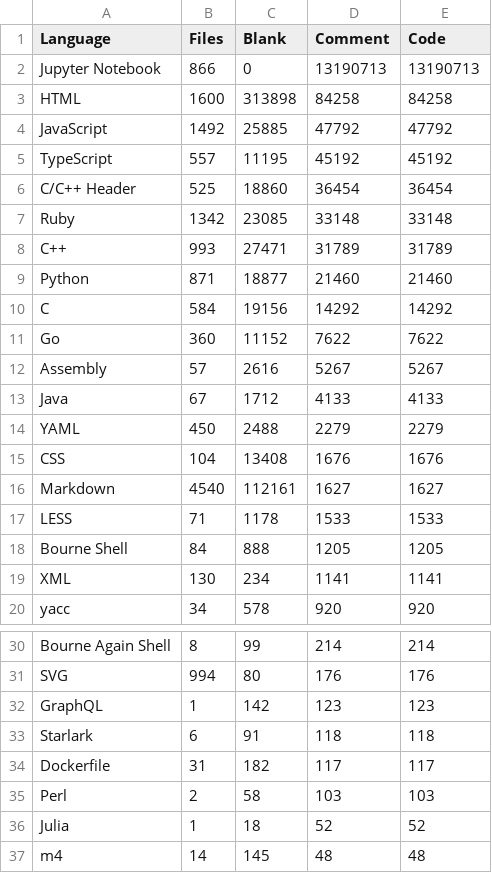
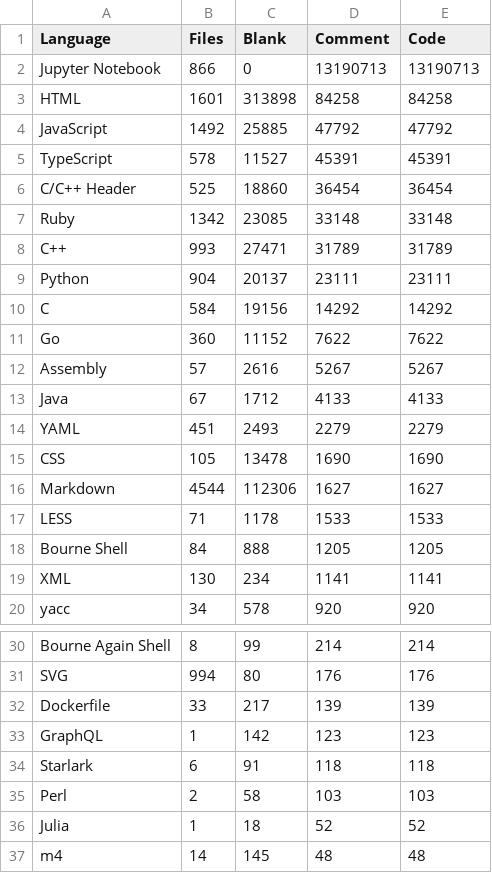
Before and after one commit to mohitmishra786/mohitmishra786, a CSV file: loc_results/language_summary.csv, drawn as a sheet; only a part is shown, gaps mark what is left out; the diff covers the shown part only.

```diff
--- a/loc_results/language_summary.csv
+++ b/loc_results/language_summary.csv
@@ -2,5 +2,5 @@ Language,Files,Blank,Comment,Code
 Jupyter Notebook,866,0,13190713,13190713
-HTML,1600,313898,84258,84258
+HTML,1601,313898,84258,84258
 JavaScript,1492,25885,47792,47792
-TypeScript,557,11195,45192,45192
+TypeScript,578,11527,45391,45391
 C/C++ Header,525,18860,36454,36454
@@ -8,3 +8,3 @@ Ruby,1342,23085,33148,33148
 C++,993,27471,31789,31789
-Python,871,18877,21460,21460
+Python,904,20137,23111,23111
 C,584,19156,14292,14292
@@ -13,5 +13,5 @@ Assembly,57,2616,5267,5267
 Java,67,1712,4133,4133
-YAML,450,2488,2279,2279
-CSS,104,13408,1676,1676
-Markdown,4540,112161,1627,1627
+YAML,451,2493,2279,2279
+CSS,105,13478,1690,1690
+Markdown,4544,112306,1627,1627
 LESS,71,1178,1533,1533
@@ -31,5 +31,5 @@ Bourne Again Shell,8,99,214,214
 SVG,994,80,176,176
+Dockerfile,33,217,139,139
 GraphQL,1,142,123,123
 Starlark,6,91,118,118
-Dockerfile,31,182,117,117
 Perl,2,58,103,103
```
Also changed, not shown: 5 edited cells elsewhere in this file, loc_results/detailed_results.csv, loc_results/repo_summary.csv, 4 other files.
